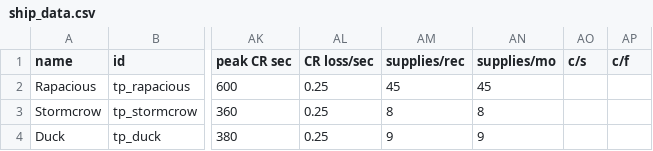
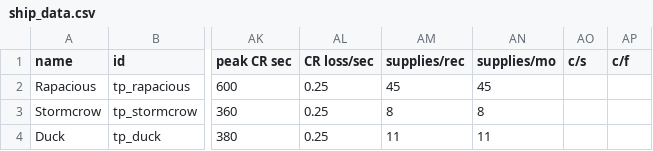
Before and after one commit to Auraekon/TerriblePirates, a CSV file: data/hulls/ship_data.csv, drawn as a sheet; only a part is shown, gaps mark what is left out; the diff names each change by its address in the sheet, - before the commit and + after, or states it on an @@ line.

Commit message:
feat(Duck): corrected Duck's deploy cost to 11 from 9. Made custom hull styles TP_PIRATE_HOMEBREW and TP_PIRATE_HOMEBREW_ELITE and applied them to Rapacious, Stormcrow and Duck

```diff
--- a/data/hulls/ship_data.csv
+++ b/data/hulls/ship_data.csv
-AM4 (supplies/rec): 9
+AM4 (supplies/rec): 11
-AN4 (supplies/mo): 9
+AN4 (supplies/mo): 11
```
Also changed, not shown: 8 other files.
